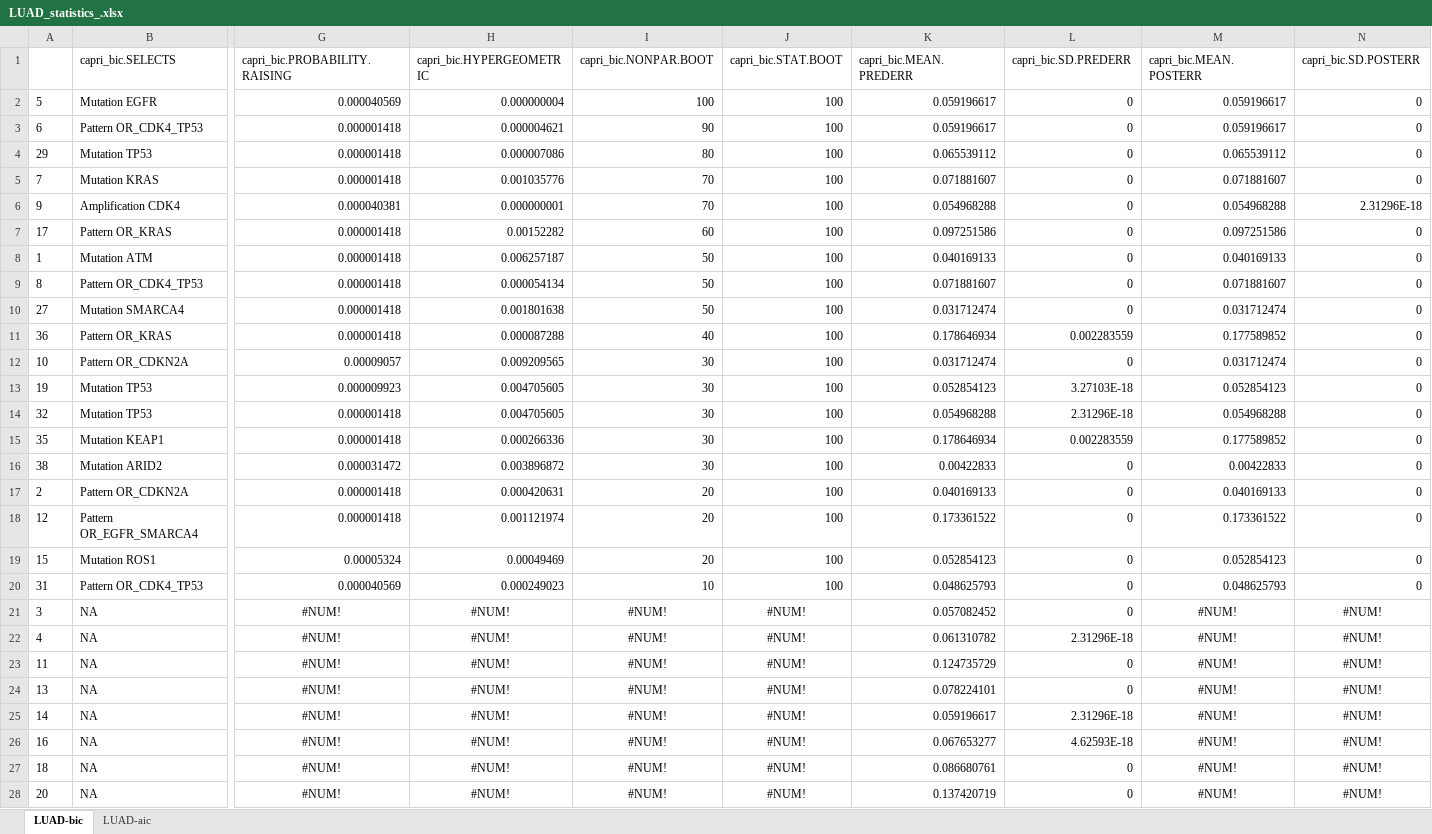
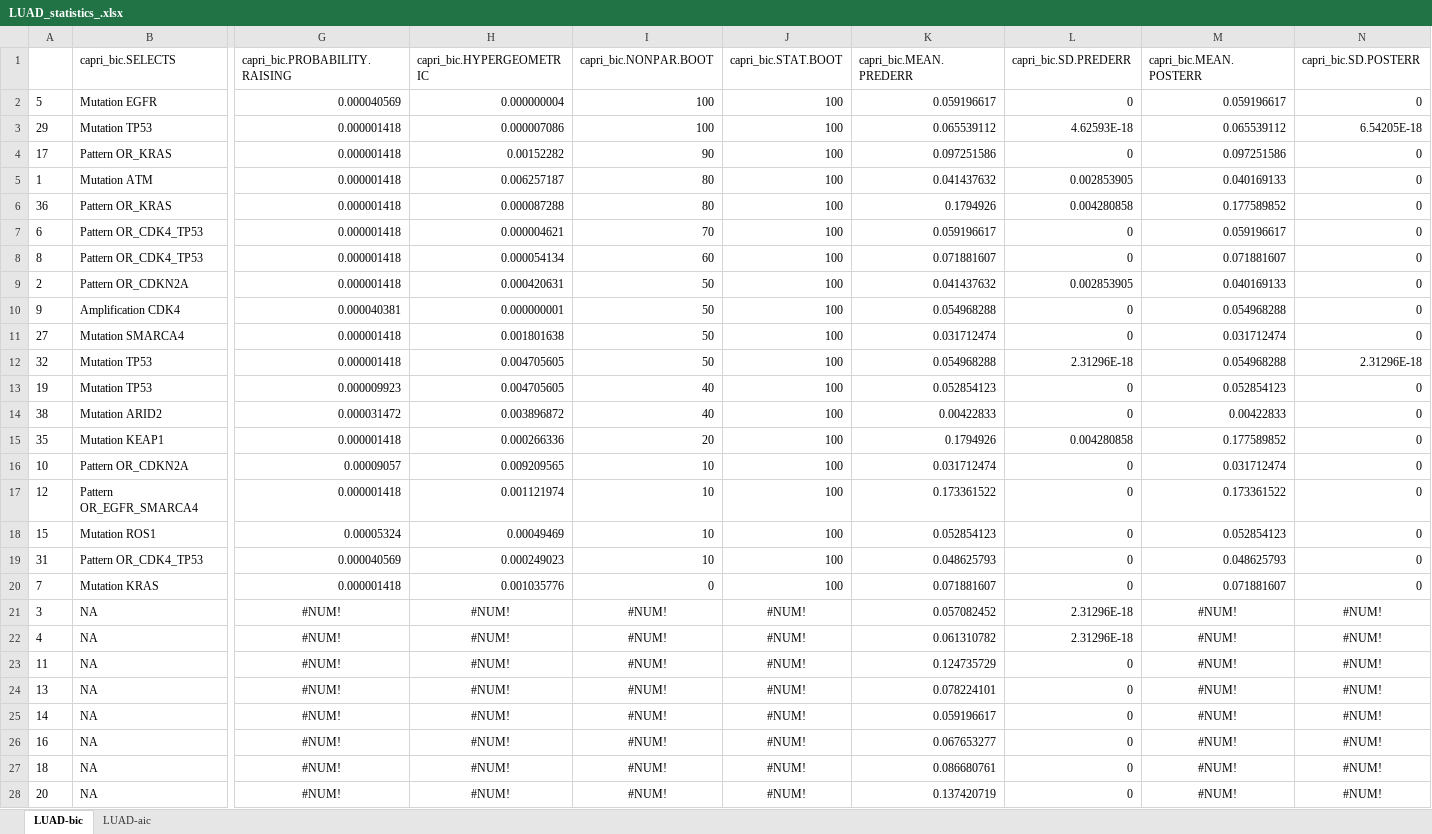
Before and after one commit to dlcgold/LUAD-PiCnIc, an Excel workbook: output/LUAD_statistics_.xlsx, sheet LUAD-bic, drawn as a sheet; only a part is shown, gaps mark what is left out; values as stored, in another font and other column widths than the file's, no borders; removed rows and columns are numbered as before the commit, all else as after; rows hold the shown columns only; the diff covers the shown part only; the diff names each change by its address in the sheet, - before the commit and + after, or states it on an @@ line.

```diff
--- a/output/LUAD_statistics_.xlsx (sheet LUAD-bic)
+++ b/output/LUAD_statistics_.xlsx (sheet LUAD-bic)
-row 3: 6 | Pattern OR_CDK4_TP53 | 0.000001418 | 0.000004621 | 90 | 100 | 0.059196617 | 0 | 0.059196617 | 0
-I3 (capri_bic.NONPAR.BOOT): 80
+I3 (capri_bic.NONPAR.BOOT): 100
-L3 (capri_bic.SD.PREDERR): 0
+L3 (capri_bic.SD.PREDERR): 4.62593E-18
-N3 (capri_bic.SD.POSTERR): 0
+N3 (capri_bic.SD.POSTERR): 6.54205E-18
-row 5: 7 | Mutation KRAS | 0.000001418 | 0.001035776 | 70 | 100 | 0.071881607 | 0 | 0.071881607 | 0
-row 6: 9 | Amplification CDK4 | 0.000040381 | 0.000000001 | 70 | 100 | 0.054968288 | 0 | 0.054968288 | 2.31296E-18
-I4 (capri_bic.NONPAR.BOOT): 60
+I4 (capri_bic.NONPAR.BOOT): 90
-I5 (capri_bic.NONPAR.BOOT): 50
+I5 (capri_bic.NONPAR.BOOT): 80
-K5 (capri_bic.MEAN.PREDERR): 0.040169133
+K5 (capri_bic.MEAN.PREDERR): 0.041437632
-L5 (capri_bic.SD.PREDERR): 0
+L5 (capri_bic.SD.PREDERR): 0.002853905
+row 6: 36 | Pattern OR_KRAS | 0.000001418 | 0.000087288 | 80 | 100 | 0.1794926 | 0.004280858 | 0.177589852 | 0
+row 7: 6 | Pattern OR_CDK4_TP53 | 0.000001418 | 0.000004621 | 70 | 100 | 0.059196617 | 0 | 0.059196617 | 0
-I8 (capri_bic.NONPAR.BOOT): 50
+I8 (capri_bic.NONPAR.BOOT): 60
+row 9: 2 | Pattern OR_CDKN2A | 0.000001418 | 0.000420631 | 50 | 100 | 0.041437632 | 0.002853905 | 0.040169133 | 0
+row 10: 9 | Amplification CDK4 | 0.000040381 | 0.000000001 | 50 | 100 | 0.054968288 | 0 | 0.054968288 | 0
-row 11: 36 | Pattern OR_KRAS | 0.000001418 | 0.000087288 | 40 | 100 | 0.178646934 | 0.002283559 | 0.177589852 | 0
-row 12: 10 | Pattern OR_CDKN2A | 0.00009057 | 0.009209565 | 30 | 100 | 0.031712474 | 0 | 0.031712474 | 0
-row 13: 19 | Mutation TP53 | 0.000009923 | 0.004705605 | 30 | 100 | 0.052854123 | 3.27103E-18 | 0.052854123 | 0
-I12 (capri_bic.NONPAR.BOOT): 30
+I12 (capri_bic.NONPAR.BOOT): 50
-N12 (capri_bic.SD.POSTERR): 0
+N12 (capri_bic.SD.POSTERR): 2.31296E-18
-row 15: 35 | Mutation KEAP1 | 0.000001418 | 0.000266336 | 30 | 100 | 0.178646934 | 0.002283559 | 0.177589852 | 0
+row 13: 19 | Mutation TP53 | 0.000009923 | 0.004705605 | 40 | 100 | 0.052854123 | 0 | 0.052854123 | 0
-I14 (capri_bic.NONPAR.BOOT): 30
+I14 (capri_bic.NONPAR.BOOT): 40
-row 17: 2 | Pattern OR_CDKN2A | 0.000001418 | 0.000420631 | 20 | 100 | 0.040169133 | 0 | 0.040169133 | 0
+row 15: 35 | Mutation KEAP1 | 0.000001418 | 0.000266336 | 20 | 100 | 0.1794926 | 0.004280858 | 0.177589852 | 0
+row 16: 10 | Pattern OR_CDKN2A | 0.00009057 | 0.009209565 | 10 | 100 | 0.031712474 | 0 | 0.031712474 | 0
-I17:I18 (capri_bic.NONPAR.BOOT): 20
+I17:I18 (capri_bic.NONPAR.BOOT): 10
+row 20: 7 | Mutation KRAS | 0.000001418 | 0.001035776 | 0 | 100 | 0.071881607 | 0 | 0.071881607 | 0
-L21 (capri_bic.SD.PREDERR): 0
+L21 (capri_bic.SD.PREDERR): 2.31296E-18
-L25 (capri_bic.SD.PREDERR): 2.31296E-18
+L25 (capri_bic.SD.PREDERR): 0
-L26 (capri_bic.SD.PREDERR): 4.62593E-18
+L26 (capri_bic.SD.PREDERR): 0
```
Also changed, not shown: 8 edited cells elsewhere in this sheet, sheet LUAD-aic, output/LUAD_statistics_acinar.xlsx, output/LUAD_statistics_nonmucinous.xlsx, 8 other files.
